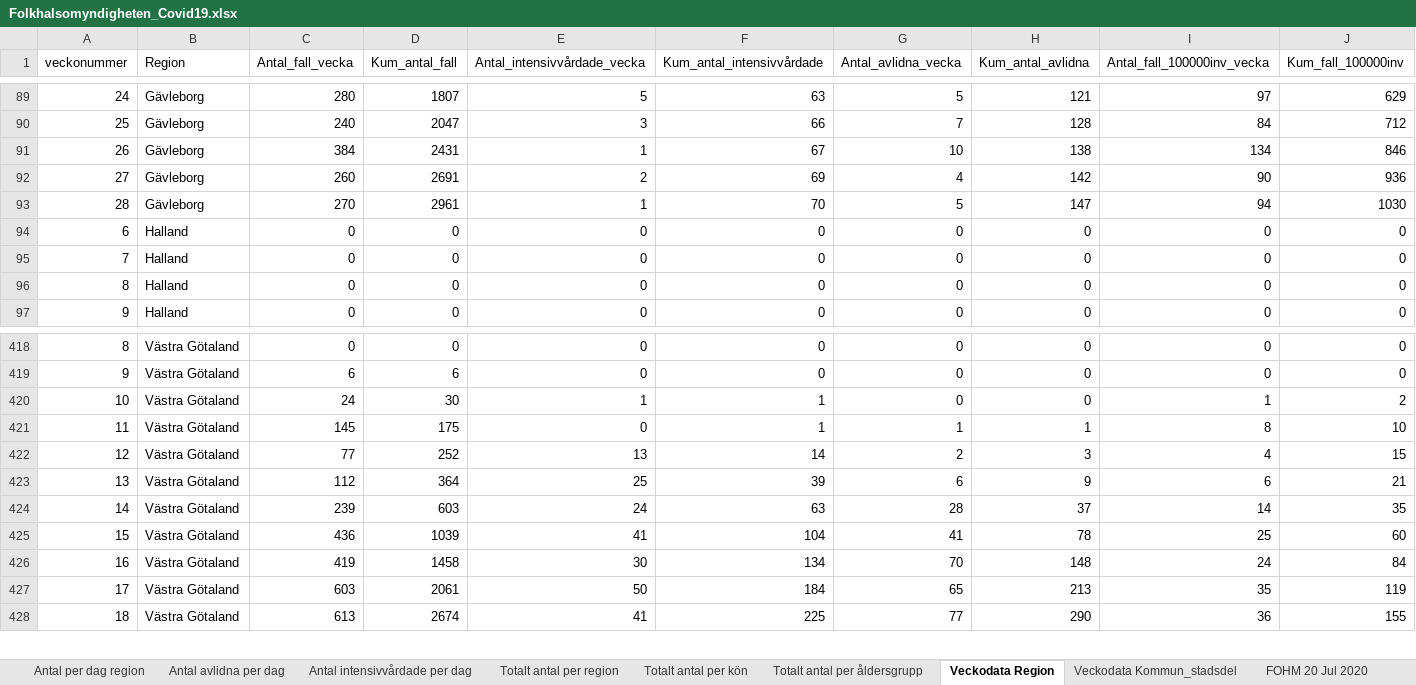
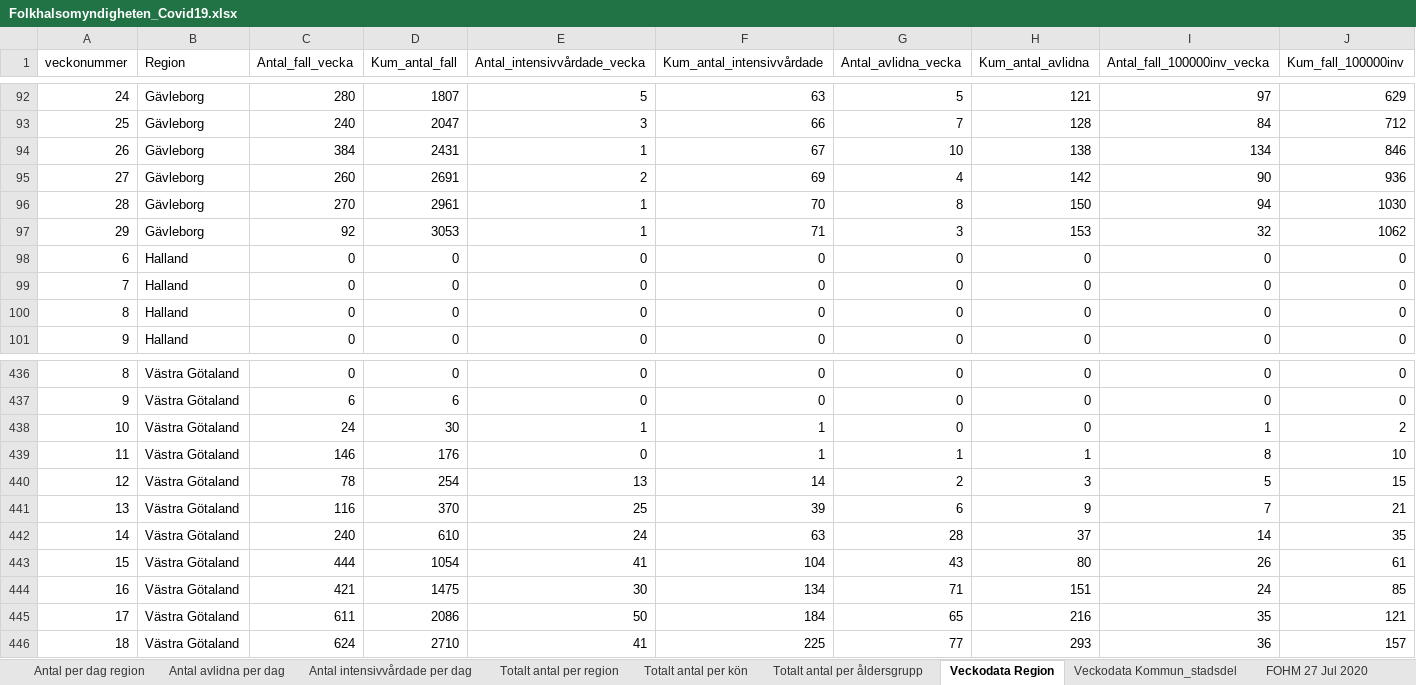
Before and after one commit to andersovelarsson/What-happens-with-covid19-in-the-future.-A-simulation, an Excel workbook: Folkhalsomyndigheten_Covid19.xlsx, sheet Veckodata Region, drawn as a sheet; only a part is shown, gaps mark what is left out; values as stored, in another font and other column widths than the file's, no borders; addresses are those after the commit; the diff covers the shown part only; the diff names each change by its address in the sheet, - before the commit and + after, or states it on an @@ line.

```diff
--- a/Folkhalsomyndigheten_Covid19.xlsx (sheet Veckodata Region)
+++ b/Folkhalsomyndigheten_Covid19.xlsx (sheet Veckodata Region)
-sheet tab: FOHM 20 Jul 2020
+sheet tab: FOHM 27 Jul 2020
-G96 (Antal_avlidna_vecka): 5
+G96 (Antal_avlidna_vecka): 8
-H96 (Kum_antal_avlidna): 147
+H96 (Kum_antal_avlidna): 150
+row 97: 29 | Gävleborg | 92 | 3053 | 1 | 71 | 3 | 153 | 32 | 1062
-C439 (Antal_fall_vecka): 145
+C439 (Antal_fall_vecka): 146
-D439 (Kum_antal_fall): 175
+D439 (Kum_antal_fall): 176
-C440 (Antal_fall_vecka): 77
+C440 (Antal_fall_vecka): 78
-D440 (Kum_antal_fall): 252
+D440 (Kum_antal_fall): 254
-I440 (Antal_fall_100000inv_vecka): 4
+I440 (Antal_fall_100000inv_vecka): 5
-C441 (Antal_fall_vecka): 112
+C441 (Antal_fall_vecka): 116
-D441 (Kum_antal_fall): 364
+D441 (Kum_antal_fall): 370
-I441 (Antal_fall_100000inv_vecka): 6
+I441 (Antal_fall_100000inv_vecka): 7
-C442 (Antal_fall_vecka): 239
+C442 (Antal_fall_vecka): 240
-D442 (Kum_antal_fall): 603
+D442 (Kum_antal_fall): 610
-C443 (Antal_fall_vecka): 436
+C443 (Antal_fall_vecka): 444
-D443 (Kum_antal_fall): 1039
+D443 (Kum_antal_fall): 1054
-G443 (Antal_avlidna_vecka): 41
+G443 (Antal_avlidna_vecka): 43
-H443 (Kum_antal_avlidna): 78
+H443 (Kum_antal_avlidna): 80
-I443 (Antal_fall_100000inv_vecka): 25
+I443 (Antal_fall_100000inv_vecka): 26
-J443 (Kum_fall_100000inv): 60
+J443 (Kum_fall_100000inv): 61
-C444 (Antal_fall_vecka): 419
+C444 (Antal_fall_vecka): 421
-D444 (Kum_antal_fall): 1458
+D444 (Kum_antal_fall): 1475
-G444 (Antal_avlidna_vecka): 70
+G444 (Antal_avlidna_vecka): 71
-H444 (Kum_antal_avlidna): 148
+H444 (Kum_antal_avlidna): 151
-J444 (Kum_fall_100000inv): 84
+J444 (Kum_fall_100000inv): 85
-C445 (Antal_fall_vecka): 603
+C445 (Antal_fall_vecka): 611
-D445 (Kum_antal_fall): 2061
+D445 (Kum_antal_fall): 2086
-H445 (Kum_antal_avlidna): 213
+H445 (Kum_antal_avlidna): 216
-J445 (Kum_fall_100000inv): 119
+J445 (Kum_fall_100000inv): 121
-C446 (Antal_fall_vecka): 613
+C446 (Antal_fall_vecka): 624
-D446 (Kum_antal_fall): 2674
+D446 (Kum_antal_fall): 2710
-H446 (Kum_antal_avlidna): 290
+H446 (Kum_antal_avlidna): 293
-J446 (Kum_fall_100000inv): 155
+J446 (Kum_fall_100000inv): 157
```
Also changed, not shown: 20 added rows, 688 edited cells and row numbers in column A elsewhere in this sheet, sheet Veckodata Kommun_stadsdel, sheet Antal per dag region, sheet Totalt antal per region, sheet Antal avlidna per dag, sheet Antal intensivvårdade per dag, sheet Totalt antal per åldersgrupp, 1 more sheet.
